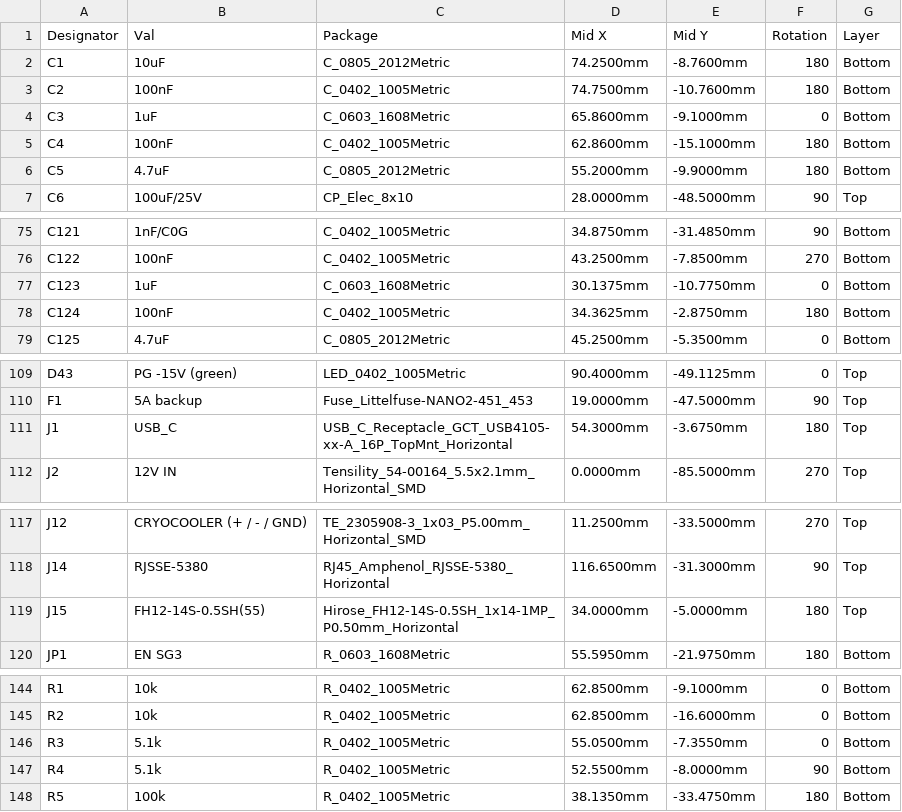
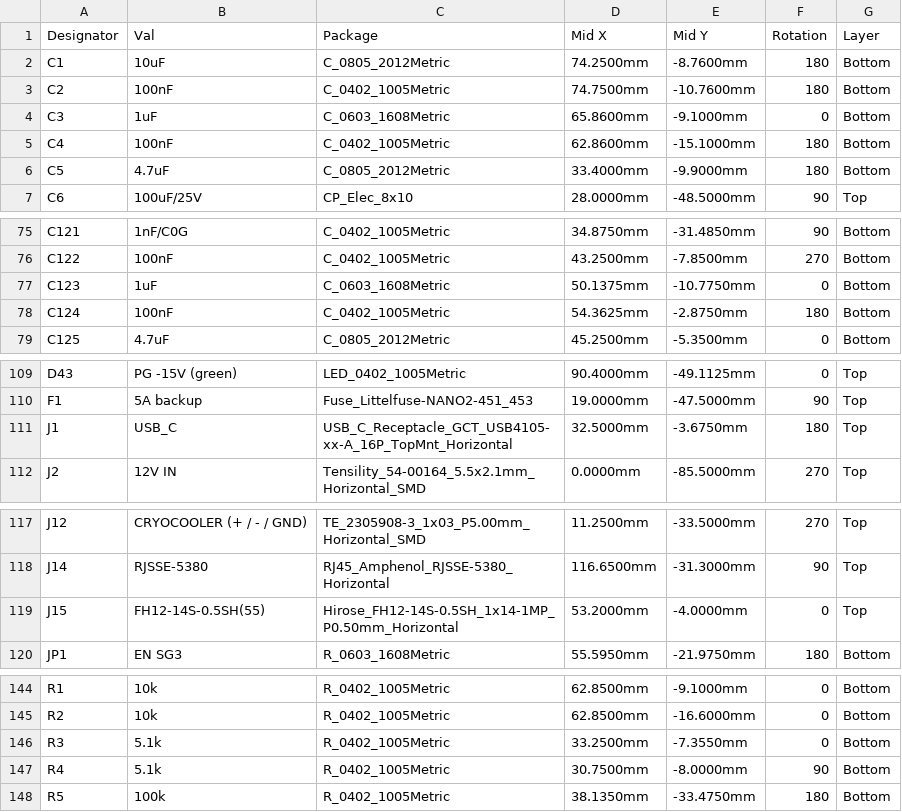
Before and after one commit to jhyland87/Cryocooler-Controller, a CSV file: hardware/kicad/bom/cryocooler_cpl.csv, drawn as a sheet; only a part is shown, gaps mark what is left out; the diff covers the shown part only.

```diff
--- a/hardware/kicad/bom/cryocooler_cpl.csv
+++ b/hardware/kicad/bom/cryocooler_cpl.csv
@@ -5,3 +5,3 @@ C3,1uF,C_0603_1608Metric,65.8600mm,-9.1000mm,0,Bottom
 C4,100nF,C_0402_1005Metric,62.8600mm,-15.1000mm,180,Bottom
-C5,4.7uF,C_0805_2012Metric,55.2000mm,-9.9000mm,180,Bottom
+C5,4.7uF,C_0805_2012Metric,33.4000mm,-9.9000mm,180,Bottom
 C6,100uF/25V,CP_Elec_8x10,28.0000mm,-48.5000mm,90,Top
@@ -76,4 +76,4 @@ C121,1nF/C0G,C_0402_1005Metric,34.8750mm,-31.4850mm,90,Bottom
 C122,100nF,C_0402_1005Metric,43.2500mm,-7.8500mm,270,Bottom
-C123,1uF,C_0603_1608Metric,30.1375mm,-10.7750mm,0,Bottom
-C124,100nF,C_0402_1005Metric,34.3625mm,-2.8750mm,180,Bottom
+C123,1uF,C_0603_1608Metric,50.1375mm,-10.7750mm,0,Bottom
+C124,100nF,C_0402_1005Metric,54.3625mm,-2.8750mm,180,Bottom
 C125,4.7uF,C_0805_2012Metric,45.2500mm,-5.3500mm,0,Bottom
@@ -110,3 +110,3 @@ D43,PG -15V (green),LED_0402_1005Metric,90.4000mm,-49.1125mm,0,Top
 F1,5A backup,Fuse_Littelfuse-NANO2-451_453,19.0000mm,-47.5000mm,90,Top
-J1,USB_C,USB_C_Receptacle_GCT_USB4105-xx-A_16P_TopMnt_Horizontal,54.3000mm,-3.6750mm,180,Top
+J1,USB_C,USB_C_Receptacle_GCT_USB4105-xx-A_16P_TopMnt_Horizontal,32.5000mm,-3.6750mm,180,Top
 J2,12V IN,Tensility_54-00164_5.5x2.1mm_Horizontal_SMD,0.0000mm,-85.5000mm,270,Top
@@ -118,3 +118,3 @@ J12,CRYOCOOLER (+ / - / GND),TE_2305908-3_1x03_P5.00mm_Horizontal_SMD,11.2500mm,
 J14,RJSSE-5380,RJ45_Amphenol_RJSSE-5380_Horizontal,116.6500mm,-31.3000mm,90,Top
-J15,FH12-14S-0.5SH(55),Hirose_FH12-14S-0.5SH_1x14-1MP_P0.50mm_Horizontal,34.0000mm,-5.0000mm,180,Top
+J15,FH12-14S-0.5SH(55),Hirose_FH12-14S-0.5SH_1x14-1MP_P0.50mm_Horizontal,53.2000mm,-4.0000mm,0,Top
 JP1,EN SG3,R_0603_1608Metric,55.5950mm,-21.9750mm,180,Bottom
@@ -145,4 +145,4 @@ R1,10k,R_0402_1005Metric,62.8500mm,-9.1000mm,0,Bottom
 R2,10k,R_0402_1005Metric,62.8500mm,-16.6000mm,0,Bottom
-R3,5.1k,R_0402_1005Metric,55.0500mm,-7.3550mm,0,Bottom
-R4,5.1k,R_0402_1005Metric,52.5500mm,-8.0000mm,90,Bottom
+R3,5.1k,R_0402_1005Metric,33.2500mm,-7.3550mm,0,Bottom
+R4,5.1k,R_0402_1005Metric,30.7500mm,-8.0000mm,90,Bottom
 R5,100k,R_0402_1005Metric,38.1350mm,-33.4750mm,180,Bottom
```
Also changed, not shown: 3 edited cells elsewhere in this file, 22 other files.
